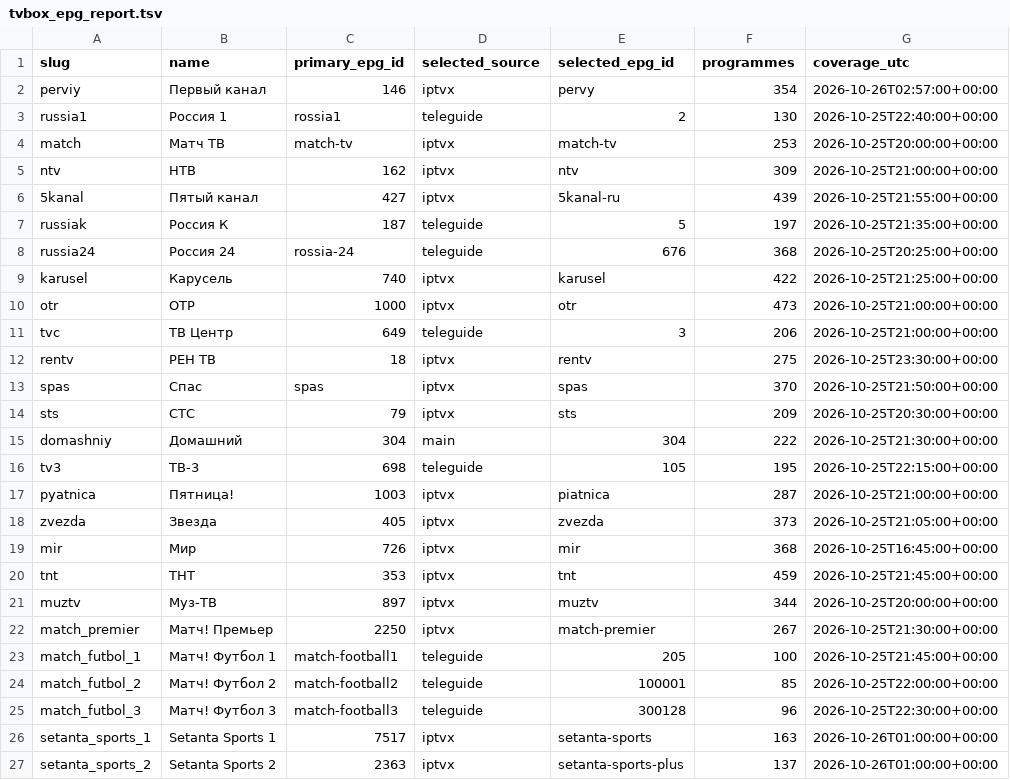
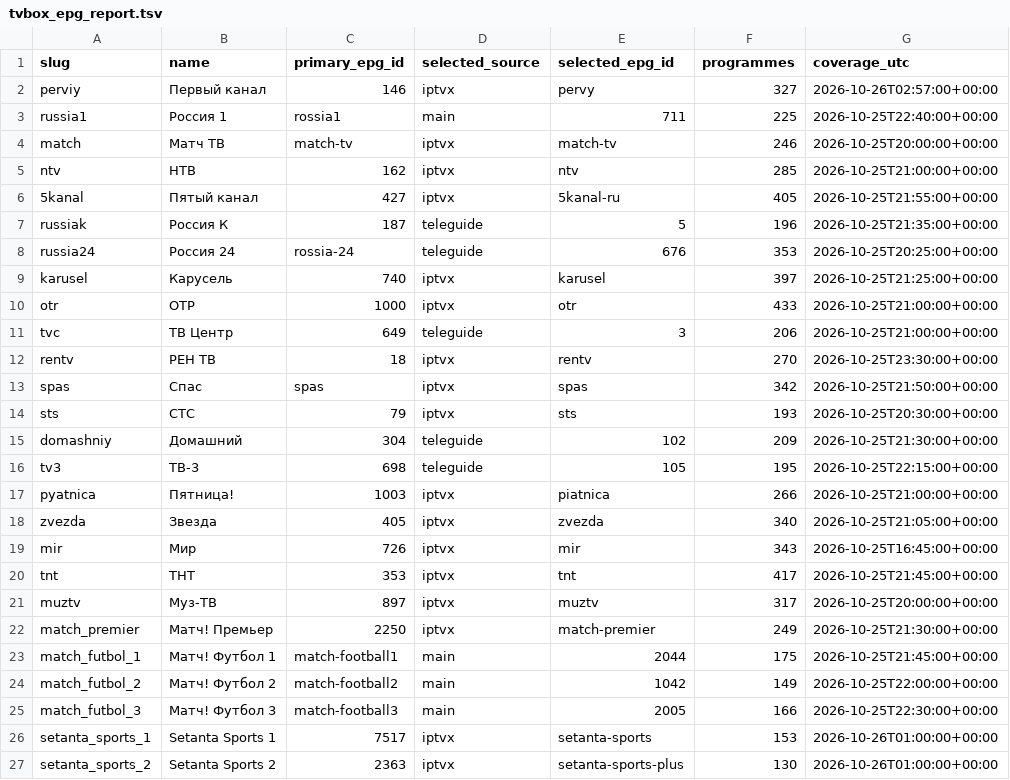
Before and after one commit to Commodo163/sys-cache-7c91, a TSV file: data/tvbox_epg_report.tsv, drawn as a sheet; only a part is shown; the diff covers the shown part only.

Commit message:
Publish verified TVbox EPG payload only

```diff
--- a/data/tvbox_epg_report.tsv
+++ b/data/tvbox_epg_report.tsv
@@ -1,27 +1,27 @@
 slug	name	primary_epg_id	selected_source	selected_epg_id	programmes	coverage_utc
-perviy	Первый канал	146	iptvx	pervy	354	2026-10-26T02:57:00+00:00
-russia1	Россия 1	rossia1	teleguide	2	130	2026-10-25T22:40:00+00:00
-match	Матч ТВ	match-tv	iptvx	match-tv	253	2026-10-25T20:00:00+00:00
-ntv	НТВ	162	iptvx	ntv	309	2026-10-25T21:00:00+00:00
-5kanal	Пятый канал	427	iptvx	5kanal-ru	439	2026-10-25T21:55:00+00:00
-russiak	Россия К	187	teleguide	5	197	2026-10-25T21:35:00+00:00
-russia24	Россия 24	rossia-24	teleguide	676	368	2026-10-25T20:25:00+00:00
-karusel	Карусель	740	iptvx	karusel	422	2026-10-25T21:25:00+00:00
-otr	ОТР	1000	iptvx	otr	473	2026-10-25T21:00:00+00:00
+perviy	Первый канал	146	iptvx	pervy	327	2026-10-26T02:57:00+00:00
+russia1	Россия 1	rossia1	main	711	225	2026-10-25T22:40:00+00:00
+match	Матч ТВ	match-tv	iptvx	match-tv	246	2026-10-25T20:00:00+00:00
+ntv	НТВ	162	iptvx	ntv	285	2026-10-25T21:00:00+00:00
+5kanal	Пятый канал	427	iptvx	5kanal-ru	405	2026-10-25T21:55:00+00:00
+russiak	Россия К	187	teleguide	5	196	2026-10-25T21:35:00+00:00
+russia24	Россия 24	rossia-24	teleguide	676	353	2026-10-25T20:25:00+00:00
+karusel	Карусель	740	iptvx	karusel	397	2026-10-25T21:25:00+00:00
+otr	ОТР	1000	iptvx	otr	433	2026-10-25T21:00:00+00:00
 tvc	ТВ Центр	649	teleguide	3	206	2026-10-25T21:00:00+00:00
-rentv	РЕН ТВ	18	iptvx	rentv	275	2026-10-25T23:30:00+00:00
-spas	Спас	spas	iptvx	spas	370	2026-10-25T21:50:00+00:00
-sts	СТС	79	iptvx	sts	209	2026-10-25T20:30:00+00:00
-domashniy	Домашний	304	main	304	222	2026-10-25T21:30:00+00:00
+rentv	РЕН ТВ	18	iptvx	rentv	270	2026-10-25T23:30:00+00:00
+spas	Спас	spas	iptvx	spas	342	2026-10-25T21:50:00+00:00
+sts	СТС	79	iptvx	sts	193	2026-10-25T20:30:00+00:00
+domashniy	Домашний	304	teleguide	102	209	2026-10-25T21:30:00+00:00
 tv3	ТВ-3	698	teleguide	105	195	2026-10-25T22:15:00+00:00
-pyatnica	Пятница!	1003	iptvx	piatnica	287	2026-10-25T21:00:00+00:00
-zvezda	Звезда	405	iptvx	zvezda	373	2026-10-25T21:05:00+00:00
-mir	Мир	726	iptvx	mir	368	2026-10-25T16:45:00+00:00
-tnt	ТНТ	353	iptvx	tnt	459	2026-10-25T21:45:00+00:00
-muztv	Муз-ТВ	897	iptvx	muztv	344	2026-10-25T20:00:00+00:00
-match_premier	Матч! Премьер	2250	iptvx	match-premier	267	2026-10-25T21:30:00+00:00
-match_futbol_1	Матч! Футбол 1	match-football1	teleguide	205	100	2026-10-25T21:45:00+00:00
-match_futbol_2	Матч! Футбол 2	match-football2	teleguide	100001	85	2026-10-25T22:00:00+00:00
-match_futbol_3	Матч! Футбол 3	match-football3	teleguide	300128	96	2026-10-25T22:30:00+00:00
-setanta_sports_1	Setanta Sports 1	7517	iptvx	setanta-sports	163	2026-10-26T01:00:00+00:00
-setanta_sports_2	Setanta Sports 2	2363	iptvx	setanta-sports-plus	137	2026-10-26T01:00:00+00:00
+pyatnica	Пятница!	1003	iptvx	piatnica	266	2026-10-25T21:00:00+00:00
+zvezda	Звезда	405	iptvx	zvezda	340	2026-10-25T21:05:00+00:00
+mir	Мир	726	iptvx	mir	343	2026-10-25T16:45:00+00:00
+tnt	ТНТ	353	iptvx	tnt	417	2026-10-25T21:45:00+00:00
+muztv	Муз-ТВ	897	iptvx	muztv	317	2026-10-25T20:00:00+00:00
+match_premier	Матч! Премьер	2250	iptvx	match-premier	249	2026-10-25T21:30:00+00:00
+match_futbol_1	Матч! Футбол 1	match-football1	main	2044	175	2026-10-25T21:45:00+00:00
+match_futbol_2	Матч! Футбол 2	match-football2	main	1042	149	2026-10-25T22:00:00+00:00
+match_futbol_3	Матч! Футбол 3	match-football3	main	2005	166	2026-10-25T22:30:00+00:00
+setanta_sports_1	Setanta Sports 1	7517	iptvx	setanta-sports	153	2026-10-26T01:00:00+00:00
+setanta_sports_2	Setanta Sports 2	2363	iptvx	setanta-sports-plus	130	2026-10-26T01:00:00+00:00
```
Also changed, not shown: 99 edited cells elsewhere in this file, 3 other files.
